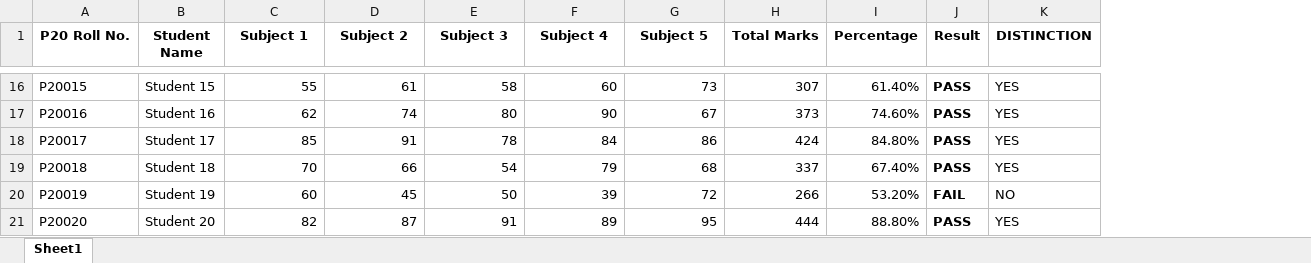
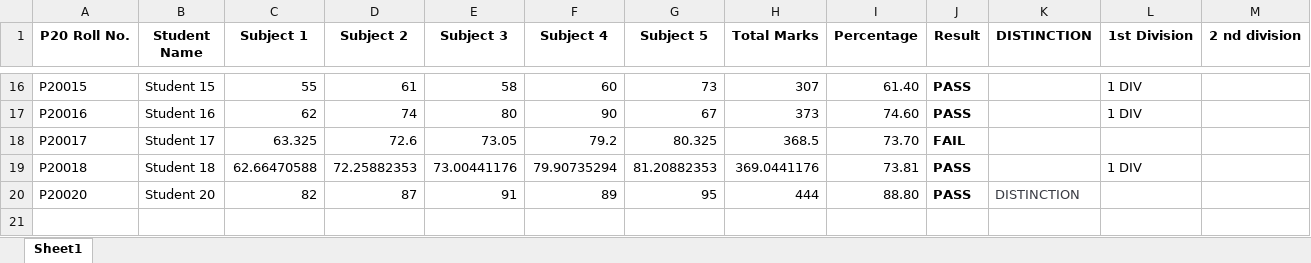
Before and after one commit to Chitransh-Phalkey1256/html_sem1, an Excel workbook: SPREADSHEET SUBJECTS.xlsx, sheet Sheet1, drawn as a sheet; only a part is shown, gaps mark what is left out; values as stored, in another font and other column widths than the file's, no borders; removed rows and columns are numbered as before the commit, all else as after; the diff covers the shown part only; the diff names each change by its address in the sheet, - before the commit and + after, or states it on an @@ line.

```diff
--- a/SPREADSHEET SUBJECTS.xlsx (sheet Sheet1)
+++ b/SPREADSHEET SUBJECTS.xlsx (sheet Sheet1)
+column L (1st Division), rows 16-19: 1 DIV | 1 DIV |  | 1 DIV
+column M (2 nd division), empty
-I16 (Percentage): 61.40%
+I16 (Percentage): 61.40
-K16:K19 (DISTINCTION): YES
+K16:K19 (DISTINCTION): (empty)
-I17 (Percentage): 74.60%
+I17 (Percentage): 74.60
-C18 (Subject 1): 85
+C18 (Subject 1): 63.325
-D18 (Subject 2): 91
+D18 (Subject 2): 72.6
-E18 (Subject 3): 78
+E18 (Subject 3): 73.05
-F18 (Subject 4): 84
+F18 (Subject 4): 79.2
-G18 (Subject 5): 86
+G18 (Subject 5): 80.325
-H18 (Total Marks): 424
+H18 (Total Marks): 368.5
-I18 (Percentage): 84.80%
+I18 (Percentage): 73.70
-J18 (Result): PASS
+J18 (Result): FAIL
-C19 (Subject 1): 70
+C19 (Subject 1): 62.66470588
-D19 (Subject 2): 66
+D19 (Subject 2): 72.25882353
-E19 (Subject 3): 54
+E19 (Subject 3): 73.00441176
-F19 (Subject 4): 79
+F19 (Subject 4): 79.90735294
-G19 (Subject 5): 68
+G19 (Subject 5): 81.20882353
-H19 (Total Marks): 337
+H19 (Total Marks): 369.0441176
-I19 (Percentage): 67.40%
+I19 (Percentage): 73.81
-row 20: P20019 | Student 19 | 60 | 45 | 50 | 39 | 72 | 266 | 53.20% | FAIL | NO
-I20 (Percentage): 88.80%
+I20 (Percentage): 88.80
-K20 (DISTINCTION): YES
+K20 (DISTINCTION): DISTINCTION
-K20 text colour: black
+K20 text colour: #383A42
```
Also changed, not shown: 28 edited cells and cell formats elsewhere in this sheet, formulas that keep their value.
